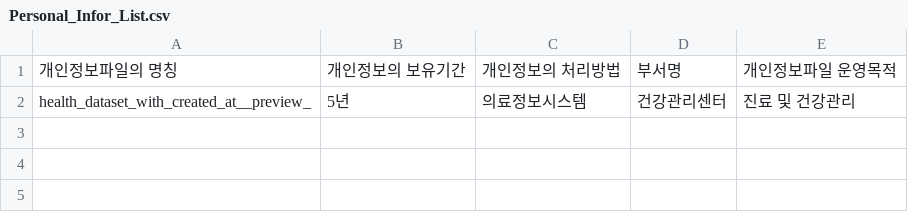
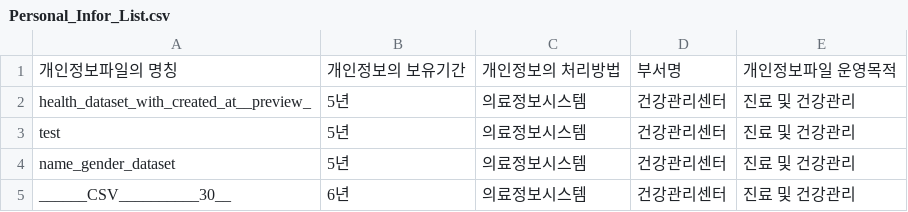
Before and after one commit to BOB-DSPM/DSPM_DATA-Identification-Classification, a CSV file: dspm-analyzer/var/policies/Personal_Infor_List.csv, drawn as a sheet.

```diff
--- a/dspm-analyzer/var/policies/Personal_Infor_List.csv
+++ b/dspm-analyzer/var/policies/Personal_Infor_List.csv
@@ -2 +2,4 @@
 health_dataset_with_created_at__preview_,5년,의료정보시스템,건강관리센터,진료 및 건강관리
+test,5년,의료정보시스템,건강관리센터,진료 및 건강관리
+name_gender_dataset,5년,의료정보시스템,건강관리센터,진료 및 건강관리
+______CSV__________30__,6년,의료정보시스템,건강관리센터,진료 및 건강관리
```
Also changed, not shown: 6 other files.
